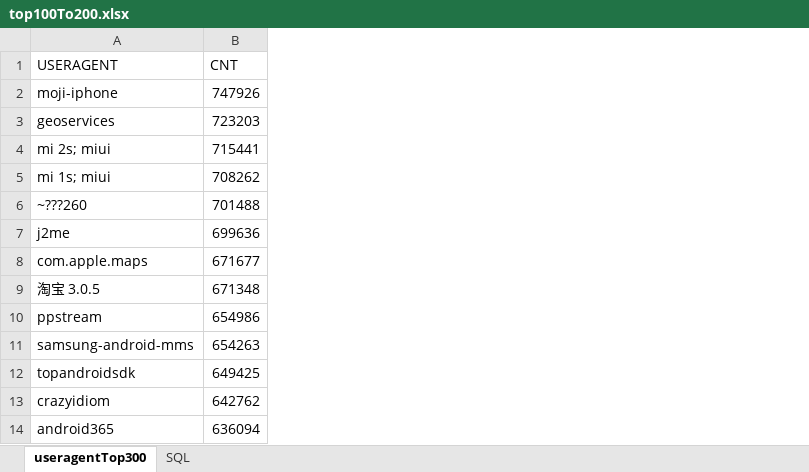
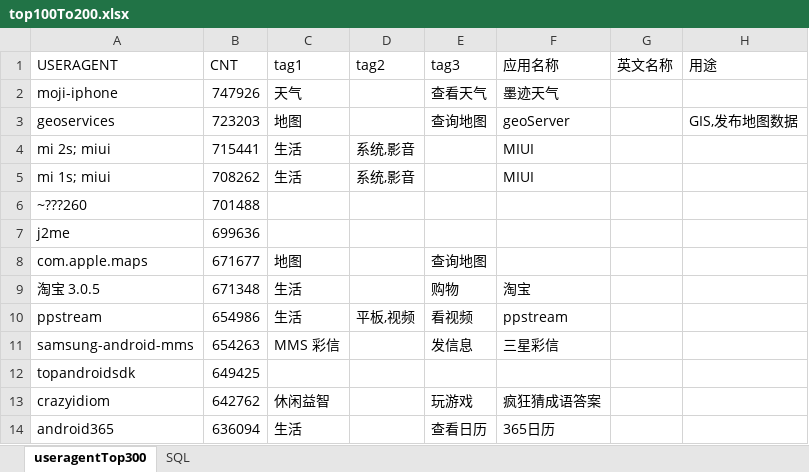
Before and after one commit to mayrock/keg-operator-data, an Excel workbook: GN_Data/top100To200.xlsx, sheet useragentTop300, drawn as a sheet; only a part is shown; values as stored, in another font and other column widths than the file's, no borders; the diff names each change by its address in the sheet, - before the commit and + after, or states it on an @@ line.

Commit message:
complete

```diff
--- a/GN_Data/top100To200.xlsx (sheet useragentTop300)
+++ b/GN_Data/top100To200.xlsx (sheet useragentTop300)
+column C (tag1), rows 2-14: 天气 | 地图 | 生活 | 生活 |  |  | 地图 | 生活 | 生活 | MMS 彩信 |  | 休闲益智 | 生活
+column D (tag2), rows 4-10: 系统,影音 | 系统,影音 |  |  |  |  | 平板,视频
+column E (tag3), rows 2-14: 查看天气 | 查询地图 |  |  |  |  | 查询地图 | 购物 | 看视频 | 发信息 |  | 玩游戏 | 查看日历
+column F (应用名称), rows 2-14: 墨迹天气 | geoServer | MIUI | MIUI |  |  |  | 淘宝 | ppstream | 三星彩信 |  | 疯狂猜成语答案 | 365日历
+column G (英文名称), empty
+column H (用途), row 3: GIS,发布地图数据
```
